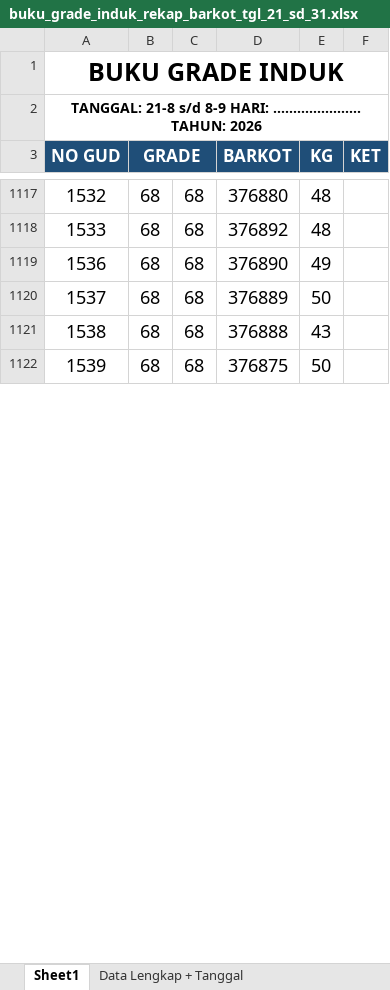
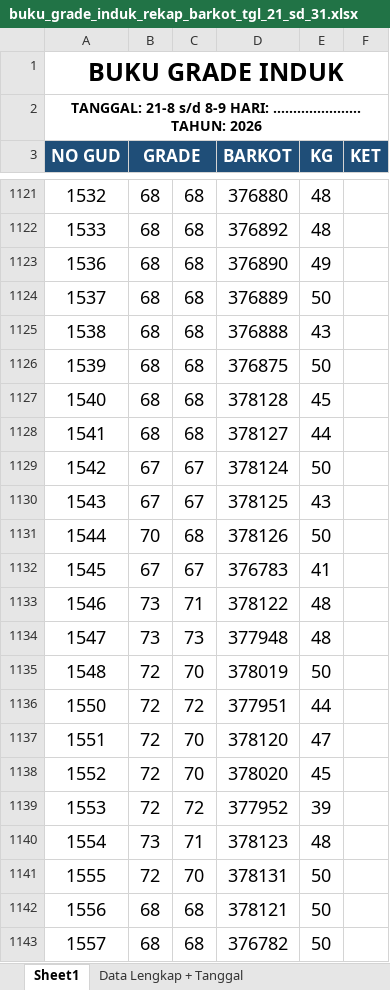
Before and after one commit to grndnstnmlk/cekbarkot, an Excel workbook: Laporan Grade Induk/buku_grade_induk_rekap_barkot_tgl_21_sd_31.xlsx, sheet Sheet1, drawn as a sheet; only a part is shown, gaps mark what is left out; values as stored, in another font and other column widths than the file's, no borders; the diff covers the shown part only; the diff names each change by its address in the sheet, - before the commit and + after, or states it on an @@ line.

```diff
--- a/Laporan Grade Induk/buku_grade_induk_rekap_barkot_tgl_21_sd_31.xlsx (sheet Sheet1)
+++ b/Laporan Grade Induk/buku_grade_induk_rekap_barkot_tgl_21_sd_31.xlsx (sheet Sheet1)
+row 1127: 1540 | 68 | 68 | 378128 | 45
+row 1128: 1541 | 68 | 68 | 378127 | 44
+row 1129: 1542 | 67 | 67 | 378124 | 50
+row 1130: 1543 | 67 | 67 | 378125 | 43
+row 1131: 1544 | 70 | 68 | 378126 | 50
+row 1132: 1545 | 67 | 67 | 376783 | 41
+row 1133: 1546 | 73 | 71 | 378122 | 48
+row 1134: 1547 | 73 | 73 | 377948 | 48
+row 1135: 1548 | 72 | 70 | 378019 | 50
+row 1136: 1550 | 72 | 72 | 377951 | 44
+row 1137: 1551 | 72 | 70 | 378120 | 47
+row 1138: 1552 | 72 | 70 | 378020 | 45
+row 1139: 1553 | 72 | 72 | 377952 | 39
+row 1140: 1554 | 73 | 71 | 378123 | 48
+row 1141: 1555 | 72 | 70 | 378131 | 50
+row 1142: 1556 | 68 | 68 | 378121 | 50
+row 1143: 1557 | 68 | 68 | 376782 | 50
```
Also changed, not shown: 28 added rows and 2 edited cells elsewhere in this sheet, sheet Data Lengkap + Tanggal, sheet Ringkasan Per Tanggal, Laporan Grade Induk/laporan_grade_induk_semua_barkot_tgl_21_sd_31.xlsx, buku_grade_induk_rekap_barkot_tgl_21_sd_31.xlsx, 7 other files.
